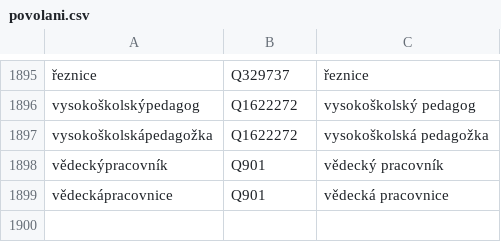
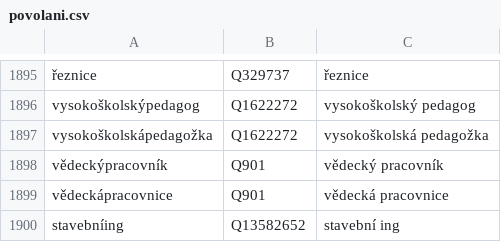
Before and after one commit to wmcz/WMCZ-scripts, a CSV file: povolani.csv, drawn as a sheet; only a part is shown, gaps mark what is left out; the diff names each change by its address in the sheet, - before the commit and + after, or states it on an @@ line.

Commit message:
Update povolani.csv

```diff
--- a/povolani.csv
+++ b/povolani.csv
+row 1900: stavebníing | Q13582652 | stavební ing
```
